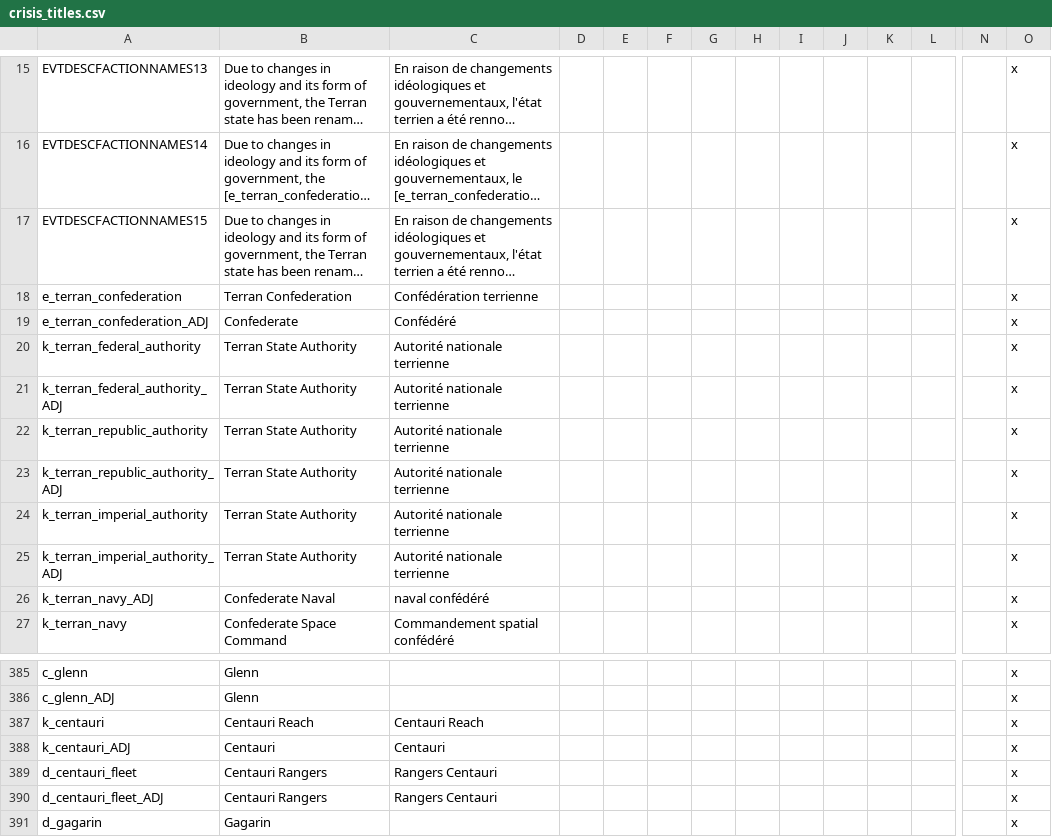
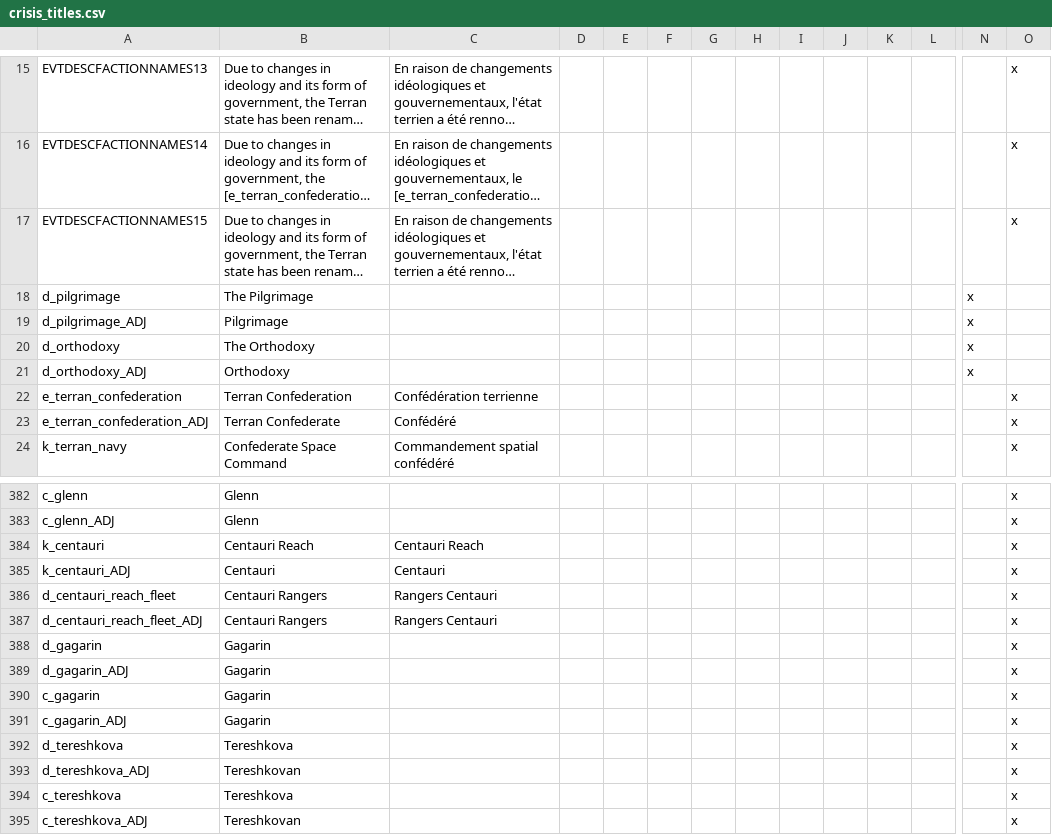
Before and after one commit to Galle-/CotC, a CSV file: Crisis of the Confederation/localisation/crisis_titles.csv, drawn as a sheet; only a part is shown, gaps mark what is left out; the shorter side is filled out with more unchanged rows; long unchanged cells end in …; removed rows and columns are numbered as before the commit, all else as after; rows hold the shown columns only; the diff names each change by its address in the sheet, - before the commit and + after, or states it on an @@ line.

```diff
--- a/Crisis of the Confederation/localisation/crisis_titles.csv
+++ b/Crisis of the Confederation/localisation/crisis_titles.csv
+row 18: d_pilgrimage | The Pilgrimage |  |  |  |  |  |  |  |  |  |  | x
+row 19: d_pilgrimage_ADJ | Pilgrimage |  |  |  |  |  |  |  |  |  |  | x
+row 20: d_orthodoxy | The Orthodoxy |  |  |  |  |  |  |  |  |  |  | x
+row 21: d_orthodoxy_ADJ | Orthodoxy |  |  |  |  |  |  |  |  |  |  | x
-B23: Confederate
+B23: Terran Confederate
-row 20: k_terran_federal_authority | Terran State Authority | Autorité nationale terrienne |  |  |  |  |  |  |  |  |  |  | x
-row 21: k_terran_federal_authority_ADJ | Terran State Authority | Autorité nationale terrienne |  |  |  |  |  |  |  |  |  |  | x
-row 22: k_terran_republic_authority | Terran State Authority | Autorité nationale terrienne |  |  |  |  |  |  |  |  |  |  | x
-row 23: k_terran_republic_authority_ADJ | Terran State Authority | Autorité nationale terrienne |  |  |  |  |  |  |  |  |  |  | x
-row 24: k_terran_imperial_authority | Terran State Authority | Autorité nationale terrienne |  |  |  |  |  |  |  |  |  |  | x
-row 25: k_terran_imperial_authority_ADJ | Terran State Authority | Autorité nationale terrienne |  |  |  |  |  |  |  |  |  |  | x
-row 26: k_terran_navy_ADJ | Confederate Naval | naval confédéré |  |  |  |  |  |  |  |  |  |  | x
-A386: d_centauri_fleet
+A386: d_centauri_reach_fleet
-A387: d_centauri_fleet_ADJ
+A387: d_centauri_reach_fleet_ADJ
```
Also changed, not shown: Crisis of the Confederation/localisation/crisis_culture_titles.csv, Crisis of the Confederation/localisation/crisis_ideology.csv, 32 other files.
